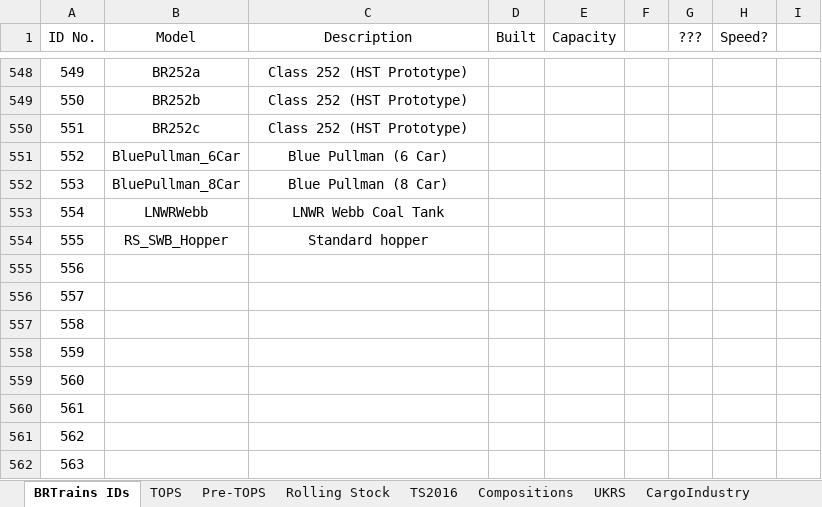
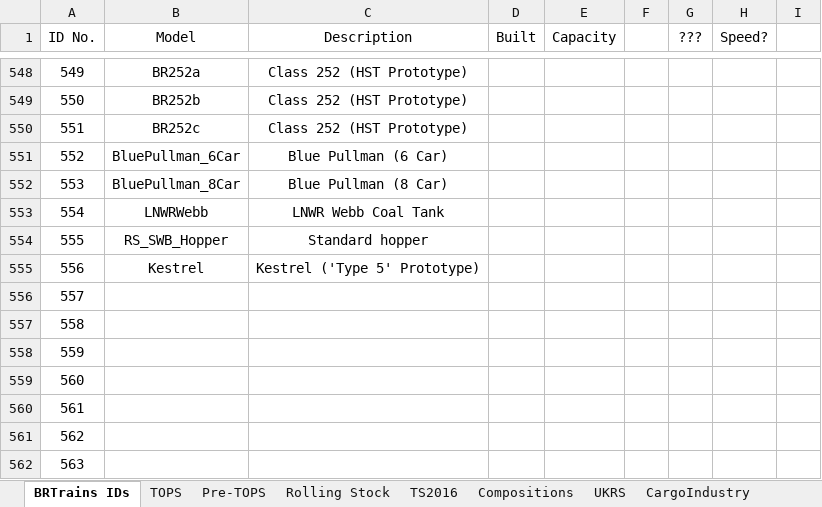
Before and after one commit to BRTrains/BRTrains2, an Excel workbook: docs/SpriteIDs.xlsx, sheet BRTrains IDs, drawn as a sheet; only a part is shown, gaps mark what is left out; values as stored, in another font and other column widths than the file's, no borders; the diff names each change by its address in the sheet, - before the commit and + after, or states it on an @@ line.

Commit message:
Added Kestrel Type 5 Prototype

```diff
--- a/docs/SpriteIDs.xlsx (sheet BRTrains IDs)
+++ b/docs/SpriteIDs.xlsx (sheet BRTrains IDs)
-B555 (Model): (empty)
+B555 (Model): Kestrel
-C555 (Description): (empty)
+C555 (Description): Kestrel ('Type 5' Prototype)
```
Also changed, not shown: 4 other files.
